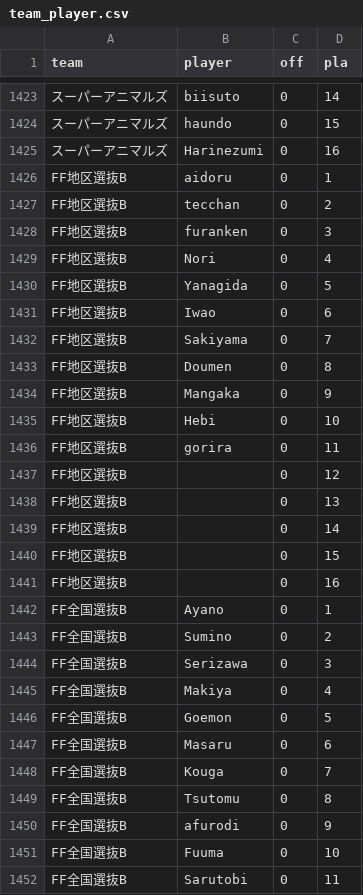
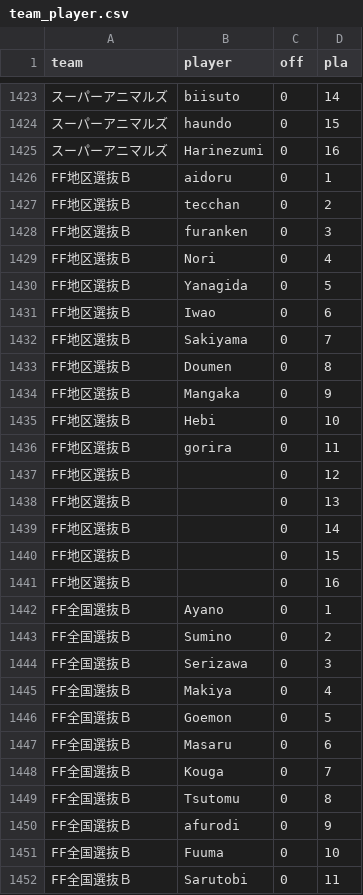
Before and after one commit to morenopilaralejandro/choujigen3mysql, a CSV file: csv/team_player.csv, drawn as a sheet; only a part is shown, gaps mark what is left out; the diff covers the shown part only; the diff names each change by its address in the sheet, - before the commit and + after, or states it on an @@ line.

Commit message:
team bugfix a b

```diff
--- a/csv/team_player.csv
+++ b/csv/team_player.csv
-A1426:A1441 (team): FF地区選抜B
+A1426:A1441 (team): FF地区選抜Ｂ
-A1442:A1452 (team): FF全国選抜B
+A1442:A1452 (team): FF全国選抜Ｂ
```
Also changed, not shown: 21 edited cells elsewhere in this file, 4 other files.
